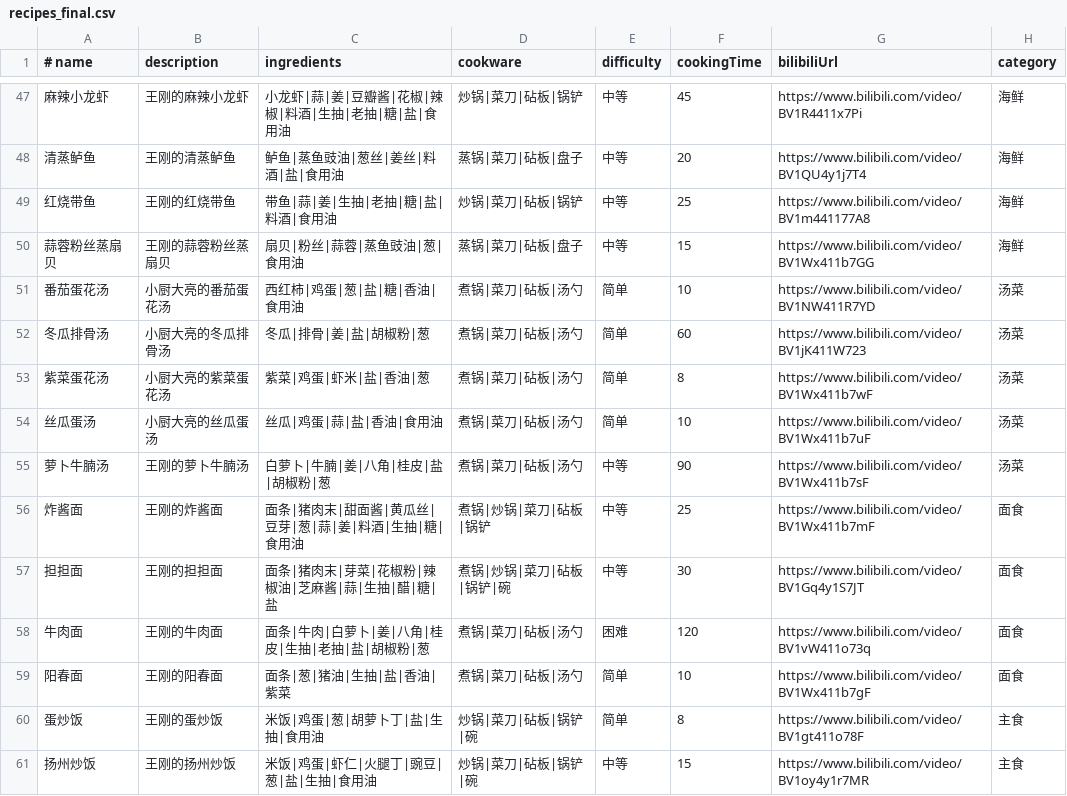
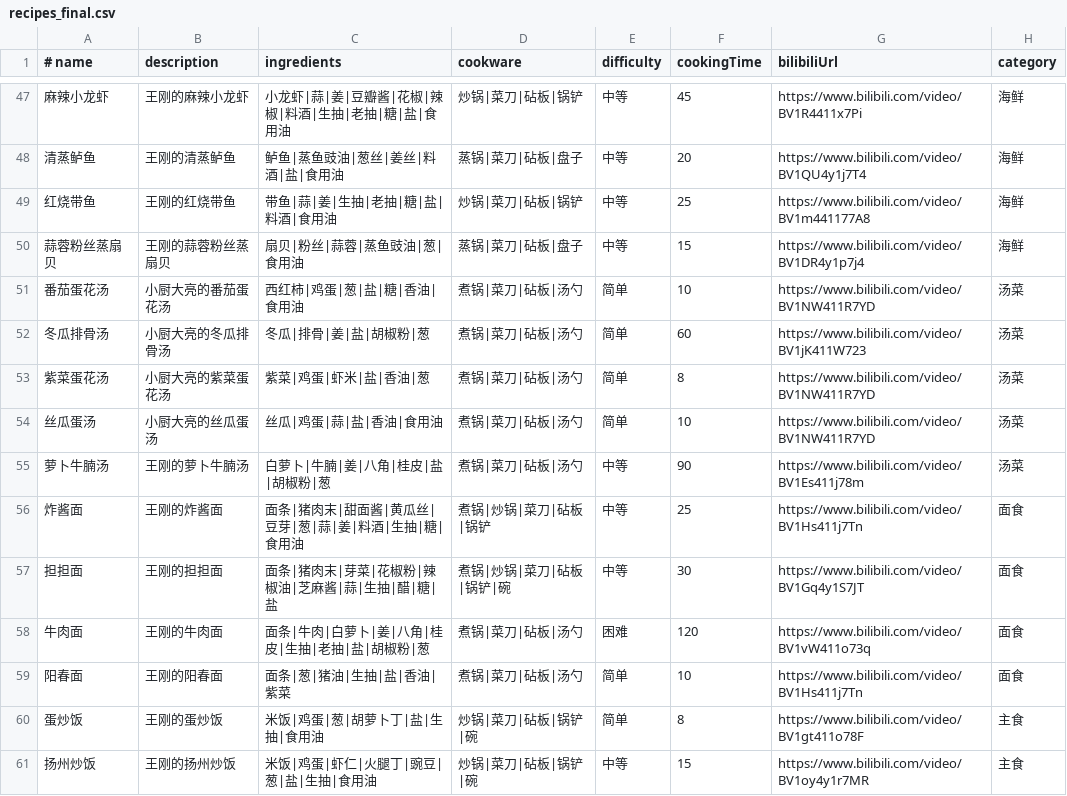
Before and after one commit to xieziji9-alt/cooking-assistant, a CSV file: data/recipes_final.csv, drawn as a sheet; only a part is shown, gaps mark what is left out; the diff covers the shown part only.

```diff
--- a/data/recipes_final.csv
+++ b/data/recipes_final.csv
@@ -49,12 +49,12 @@
 红烧带鱼,王刚的红烧带鱼,带鱼|蒜|姜|生抽|老抽|糖|盐|料酒|食用油,炒锅|菜刀|砧板|锅铲,中等,25,https://www.bilibili.com/video/BV1m441177A8,海鲜
-蒜蓉粉丝蒸扇贝,王刚的蒜蓉粉丝蒸扇贝,扇贝|粉丝|蒜蓉|蒸鱼豉油|葱|食用油,蒸锅|菜刀|砧板|盘子,中等,15,https://www.bilibili.com/video/BV1Wx411b7GG,海鲜
+蒜蓉粉丝蒸扇贝,王刚的蒜蓉粉丝蒸扇贝,扇贝|粉丝|蒜蓉|蒸鱼豉油|葱|食用油,蒸锅|菜刀|砧板|盘子,中等,15,https://www.bilibili.com/video/BV1DR4y1p7j4,海鲜
 番茄蛋花汤,小厨大亮的番茄蛋花汤,西红柿|鸡蛋|葱|盐|糖|香油|食用油,煮锅|菜刀|砧板|汤勺,简单,10,https://www.bilibili.com/video/BV1NW411R7YD,汤菜
 冬瓜排骨汤,小厨大亮的冬瓜排骨汤,冬瓜|排骨|姜|盐|胡椒粉|葱,煮锅|菜刀|砧板|汤勺,简单,60,https://www.bilibili.com/video/BV1jK411W723,汤菜
-紫菜蛋花汤,小厨大亮的紫菜蛋花汤,紫菜|鸡蛋|虾米|盐|香油|葱,煮锅|菜刀|砧板|汤勺,简单,8,https://www.bilibili.com/video/BV1Wx411b7wF,汤菜
-丝瓜蛋汤,小厨大亮的丝瓜蛋汤,丝瓜|鸡蛋|蒜|盐|香油|食用油,煮锅|菜刀|砧板|汤勺,简单,10,https://www.bilibili.com/video/BV1Wx411b7uF,汤菜
-萝卜牛腩汤,王刚的萝卜牛腩汤,白萝卜|牛腩|姜|八角|桂皮|盐|胡椒粉|葱,煮锅|菜刀|砧板|汤勺,中等,90,https://www.bilibili.com/video/BV1Wx411b7sF,汤菜
-炸酱面,王刚的炸酱面,面条|猪肉末|甜面酱|黄瓜丝|豆芽|葱|蒜|姜|料酒|生抽|糖|食用油,煮锅|炒锅|菜刀|砧板|锅铲,中等,25,https://www.bilibili.com/video/BV1Wx411b7mF,面食
+紫菜蛋花汤,小厨大亮的紫菜蛋花汤,紫菜|鸡蛋|虾米|盐|香油|葱,煮锅|菜刀|砧板|汤勺,简单,8,https://www.bilibili.com/video/BV1NW411R7YD,汤菜
+丝瓜蛋汤,小厨大亮的丝瓜蛋汤,丝瓜|鸡蛋|蒜|盐|香油|食用油,煮锅|菜刀|砧板|汤勺,简单,10,https://www.bilibili.com/video/BV1NW411R7YD,汤菜
+萝卜牛腩汤,王刚的萝卜牛腩汤,白萝卜|牛腩|姜|八角|桂皮|盐|胡椒粉|葱,煮锅|菜刀|砧板|汤勺,中等,90,https://www.bilibili.com/video/BV1Es411j78m,汤菜
+炸酱面,王刚的炸酱面,面条|猪肉末|甜面酱|黄瓜丝|豆芽|葱|蒜|姜|料酒|生抽|糖|食用油,煮锅|炒锅|菜刀|砧板|锅铲,中等,25,https://www.bilibili.com/video/BV1Hs411j7Tn,面食
 担担面,王刚的担担面,面条|猪肉末|芽菜|花椒粉|辣椒油|芝麻酱|蒜|生抽|醋|糖|盐,煮锅|炒锅|菜刀|砧板|锅铲|碗,中等,30,https://www.bilibili.com/video/BV1Gq4y1S7JT,面食
 牛肉面,王刚的牛肉面,面条|牛肉|白萝卜|姜|八角|桂皮|生抽|老抽|盐|胡椒粉|葱,煮锅|菜刀|砧板|汤勺,困难,120,https://www.bilibili.com/video/BV1vW411o73q,面食
-阳春面,王刚的阳春面,面条|葱|猪油|生抽|盐|香油|紫菜,煮锅|菜刀|砧板|汤勺,简单,10,https://www.bilibili.com/video/BV1Wx411b7gF,面食
+阳春面,王刚的阳春面,面条|葱|猪油|生抽|盐|香油|紫菜,煮锅|菜刀|砧板|汤勺,简单,10,https://www.bilibili.com/video/BV1Hs411j7Tn,面食
 蛋炒饭,王刚的蛋炒饭,米饭|鸡蛋|葱|胡萝卜丁|盐|生抽|食用油,炒锅|菜刀|砧板|锅铲|碗,简单,8,https://www.bilibili.com/video/BV1gt411o78F,主食
```
Also changed, not shown: 32 edited cells elsewhere in this file, 3 other files.
